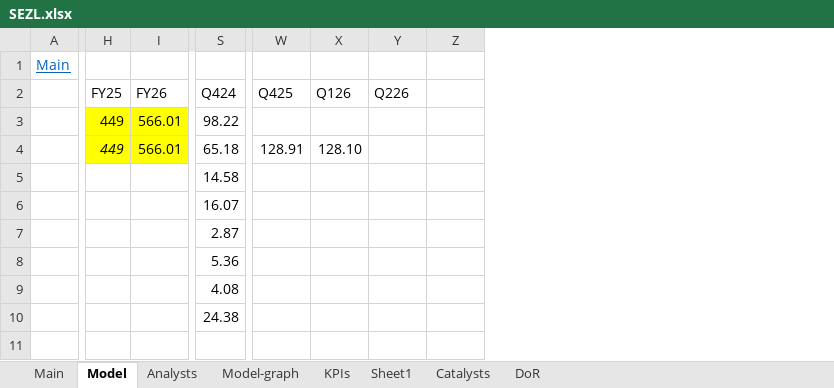
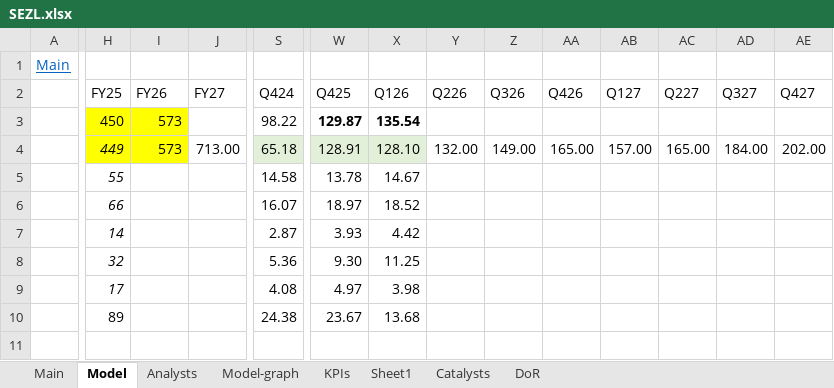
Before and after one commit to simonburghardt1/models, an Excel workbook: Business - Technology Services/SEZL.xlsx, sheet Model, drawn as a sheet; only a part is shown, gaps mark what is left out; values as stored, in another font and other column widths than the file's, no borders; conditional formats not drawn; the diff covers the shown part only; the diff names each change by its address in the sheet, - before the commit and + after, or states it on an @@ line.

```diff
--- a/Business - Technology Services/SEZL.xlsx (sheet Model)
+++ b/Business - Technology Services/SEZL.xlsx (sheet Model)
+column J (FY27), row 4: 713.00
+column AA (Q426), row 4: 165.00
+column AB (Q127), row 4: 157.00
+column AC (Q227), row 4: 165.00
+column AD (Q327), row 4: 184.00
+column AE (Q427), row 4: 202.00
-Z2: (empty)
+Z2: Q326
-H3 (FY25): 449
+H3 (FY25): 450
-I3:I4 (FY26): 566.01
+I3:I4 (FY26): 573
-W3 (Q425): (empty)
+W3 (Q425): 129.87
-X3 (Q126): (empty)
+X3 (Q126): 135.54
-S4:X4 fill: none
+S4:X4 fill: #E2F0D9
-Y4 (Q226): (empty)
+Y4 (Q226): 132.00
-Z4 (Q326): (empty)
+Z4 (Q326): 149.00
-H5 (FY25): (empty)
+H5 (FY25): 55
-W5 (Q425): (empty)
+W5 (Q425): 13.78
-X5 (Q126): (empty)
+X5 (Q126): 14.67
-H6 (FY25): (empty)
+H6 (FY25): 66
-W6 (Q425): (empty)
+W6 (Q425): 18.97
-X6 (Q126): (empty)
+X6 (Q126): 18.52
-H7 (FY25): (empty)
+H7 (FY25): 14
-W7 (Q425): (empty)
+W7 (Q425): 3.93
-X7 (Q126): (empty)
+X7 (Q126): 4.42
-H8 (FY25): (empty)
+H8 (FY25): 32
-W8 (Q425): (empty)
+W8 (Q425): 9.30
-X8 (Q126): (empty)
+X8 (Q126): 11.25
-H9 (FY25): (empty)
+H9 (FY25): 17
-W9 (Q425): (empty)
+W9 (Q425): 4.97
-X9 (Q126): (empty)
+X9 (Q126): 3.98
-H10 (FY25): (empty)
+H10 (FY25): 89
-W10 (Q425): (empty)
+W10 (Q425): 23.67
-X10 (Q126): (empty)
+X10 (Q126): 13.68
```
Also changed, not shown: 1 added row, 1 removed row, 1 removed column, 130 edited cells and cell formats elsewhere in this sheet, sheet Main, charts or pictures.
